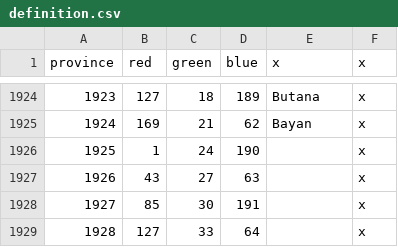
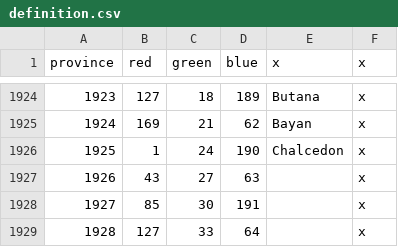
Before and after one commit to swf541/Gloria-Regni, a CSV file: Gloria Regni/map/definition.csv, drawn as a sheet; only a part is shown, gaps mark what is left out.

Commit message:
Province of Chalcedon

```diff
--- a/Gloria Regni/map/definition.csv
+++ b/Gloria Regni/map/definition.csv
@@ -1925,3 +1925,3 @@ province;red;green;blue;x;x
 1924;169;21;62;Bayan;x
-1925;1;24;190;;x
+1925;1;24;190;Chalcedon;x
 1926;43;27;63;;x
```
Also changed, not shown: 5 other files.
